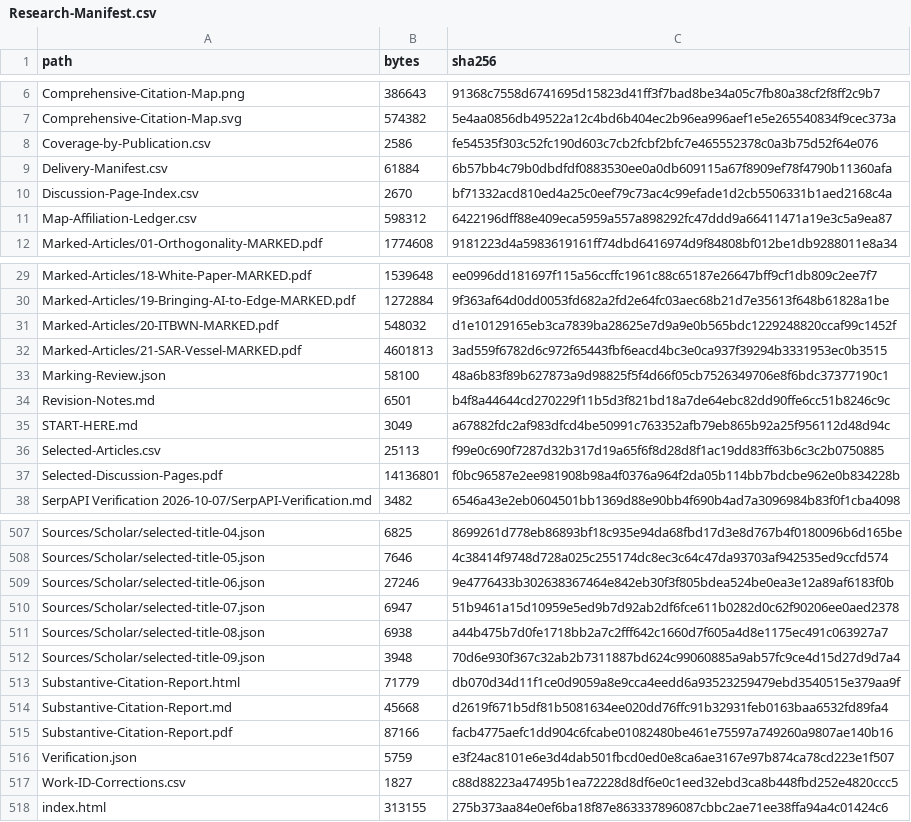
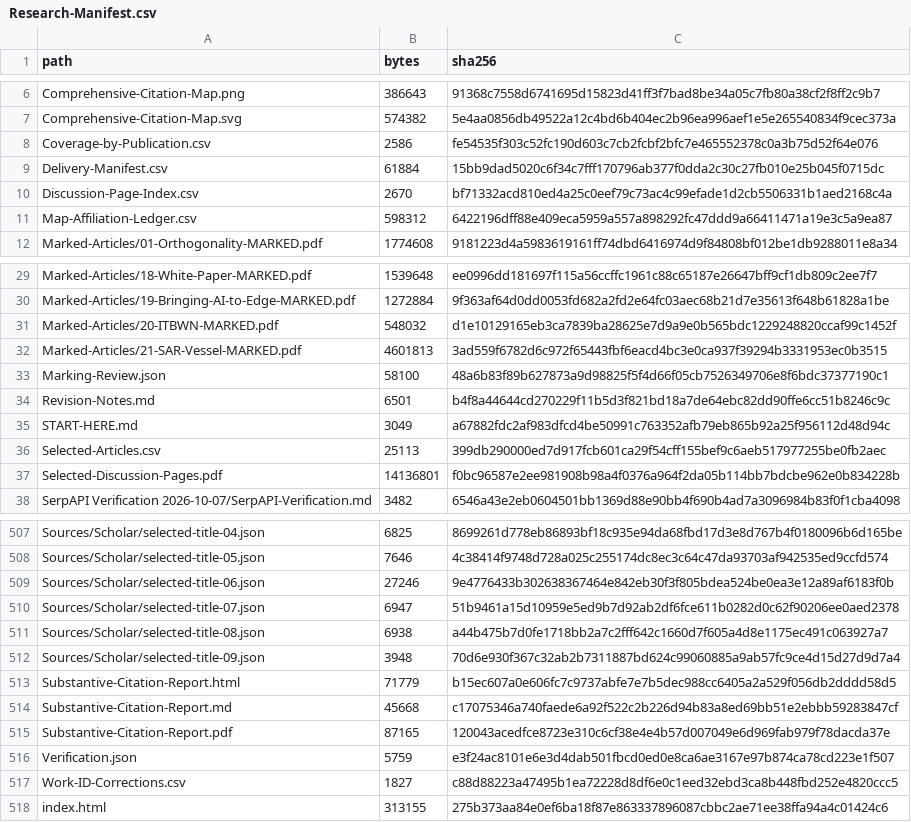
Before and after one commit to sjain-stanford/scholar-survey, a CSV file: provenance/Research-Manifest.csv, drawn as a sheet; only a part is shown, gaps mark what is left out.

```diff
--- a/provenance/Research-Manifest.csv
+++ b/provenance/Research-Manifest.csv
@@ -8,3 +8,3 @@ Comprehensive-Citation-Map.svg,574382,5e4aa0856db49522a12c4bd6b404ec2b96ea996aef
 Coverage-by-Publication.csv,2586,fe54535f303c52fc190d603c7cb2fcbf2bfc7e465552378c0a3b75d52f64e076
-Delivery-Manifest.csv,61884,6b57bb4c79b0dbdfdf0883530ee0a0db609115a67f8909ef78f4790b11360afa
+Delivery-Manifest.csv,61884,15bb9dad5020c6f34c7fff170796ab377f0dda2c30c27fb010e25b045f0715dc
 Discussion-Page-Index.csv,2670,bf71332acd810ed4a25c0eef79c73ac4c99efade1d2cb5506331b1aed2168c4a
@@ -35,3 +35,3 @@ Revision-Notes.md,6501,b4f8a44644cd270229f11b5d3f821bd18a7de64ebc82dd90ffe6cc51b
 START-HERE.md,3049,a67882fdc2af983dfcd4be50991c763352afb79eb865b92a25f956112d48d94c
-Selected-Articles.csv,25113,f99e0c690f7287d32b317d19a65f6f8d28d8f1ac19dd83ff63b6c3c2b0750885
+Selected-Articles.csv,25113,399db290000ed7d917fcb601ca29f54cff155bef9c6aeb517977255be0fb2aec
 Selected-Discussion-Pages.pdf,14136801,f0bc96587e2ee981908b98a4f0376a964f2da05b114bb7bdcbe962e0b834228b
@@ -512,5 +512,5 @@ Sources/Scholar/selected-title-08.json,6938,a44b475b7d0fe1718bb2a7c2fff642c1660d
 Sources/Scholar/selected-title-09.json,3948,70d6e930f367c32ab2b7311887bd624c99060885a9ab57fc9ce4d15d27d9d7a4
-Substantive-Citation-Report.html,71779,db070d34d11f1ce0d9059a8e9cca4eedd6a93523259479ebd3540515e379aa9f
-Substantive-Citation-Report.md,45668,d2619f671b5df81b5081634ee020dd76ffc91b32931feb0163baa6532fd89fa4
-Substantive-Citation-Report.pdf,87166,facb4775aefc1dd904c6fcabe01082480be461e75597a749260a9807ae140b16
+Substantive-Citation-Report.html,71779,b15ec607a0e606fc7c9737abfe7e7b5dec988cc6405a2a529f056db2dddd58d5
+Substantive-Citation-Report.md,45668,c17075346a740faede6a92f522c2b226d94b83a8ed69bb51e2ebbb59283847cf
+Substantive-Citation-Report.pdf,87165,120043acedfce8723e310c6cf38e4e4b57d007049e6d969fab979f78dacda37e
 Verification.json,5759,e3f24ac8101e6e3d4dab501fbcd0ed0e8ca6ae3167e97b874ca78cd223e1f507
```
Also changed, not shown: docs/Delivery-Manifest.csv, docs/Selected-Articles.csv, 4 other files.
